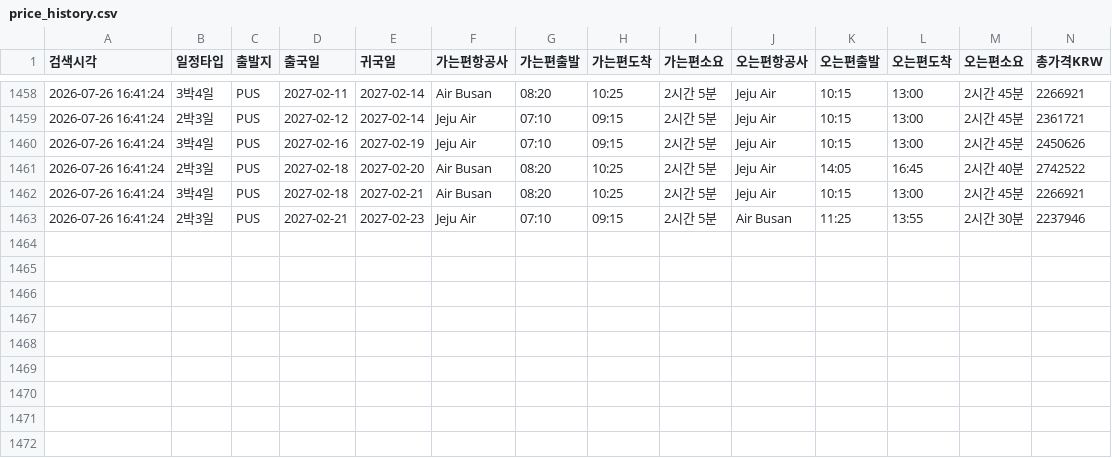
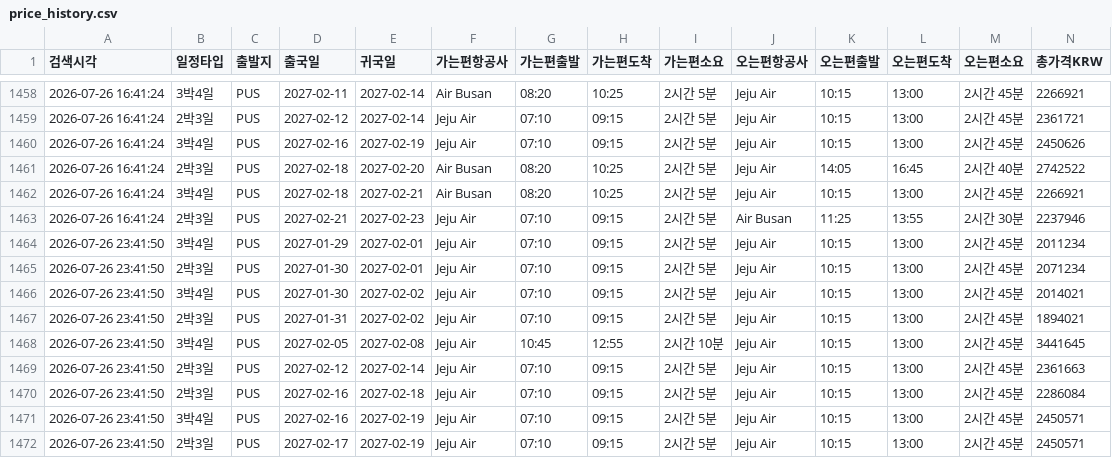
Before and after one commit to nanobody1227/flight-tracker, a CSV file: price_history.csv, drawn as a sheet; only a part is shown, gaps mark what is left out; rows hold the shown columns only; the diff names each change by its address in the sheet, - before the commit and + after, or states it on an @@ line.

```diff
--- a/price_history.csv
+++ b/price_history.csv
+row 1464: 2026-07-26 23:41:50 | 3박4일 | PUS | 2027-01-29 | 2027-02-01 | Jeju Air | 07:10 | 09:15 | 2시간 5분 | Jeju Air | 10:15 | 13:00 | 2시간 45분 | 2011234
+row 1465: 2026-07-26 23:41:50 | 2박3일 | PUS | 2027-01-30 | 2027-02-01 | Jeju Air | 07:10 | 09:15 | 2시간 5분 | Jeju Air | 10:15 | 13:00 | 2시간 45분 | 2071234
+row 1466: 2026-07-26 23:41:50 | 3박4일 | PUS | 2027-01-30 | 2027-02-02 | Jeju Air | 07:10 | 09:15 | 2시간 5분 | Jeju Air | 10:15 | 13:00 | 2시간 45분 | 2014021
+row 1467: 2026-07-26 23:41:50 | 2박3일 | PUS | 2027-01-31 | 2027-02-02 | Jeju Air | 07:10 | 09:15 | 2시간 5분 | Jeju Air | 10:15 | 13:00 | 2시간 45분 | 1894021
+row 1468: 2026-07-26 23:41:50 | 3박4일 | PUS | 2027-02-05 | 2027-02-08 | Jeju Air | 10:45 | 12:55 | 2시간 10분 | Jeju Air | 10:15 | 13:00 | 2시간 45분 | 3441645
+row 1469: 2026-07-26 23:41:50 | 2박3일 | PUS | 2027-02-12 | 2027-02-14 | Jeju Air | 07:10 | 09:15 | 2시간 5분 | Jeju Air | 10:15 | 13:00 | 2시간 45분 | 2361663
+row 1470: 2026-07-26 23:41:50 | 2박3일 | PUS | 2027-02-16 | 2027-02-18 | Jeju Air | 07:10 | 09:15 | 2시간 5분 | Jeju Air | 10:15 | 13:00 | 2시간 45분 | 2286084
+row 1471: 2026-07-26 23:41:50 | 3박4일 | PUS | 2027-02-16 | 2027-02-19 | Jeju Air | 07:10 | 09:15 | 2시간 5분 | Jeju Air | 10:15 | 13:00 | 2시간 45분 | 2450571
+row 1472: 2026-07-26 23:41:50 | 2박3일 | PUS | 2027-02-17 | 2027-02-19 | Jeju Air | 07:10 | 09:15 | 2시간 5분 | Jeju Air | 10:15 | 13:00 | 2시간 45분 | 2450571
```
Also changed, not shown: 1 other file.
